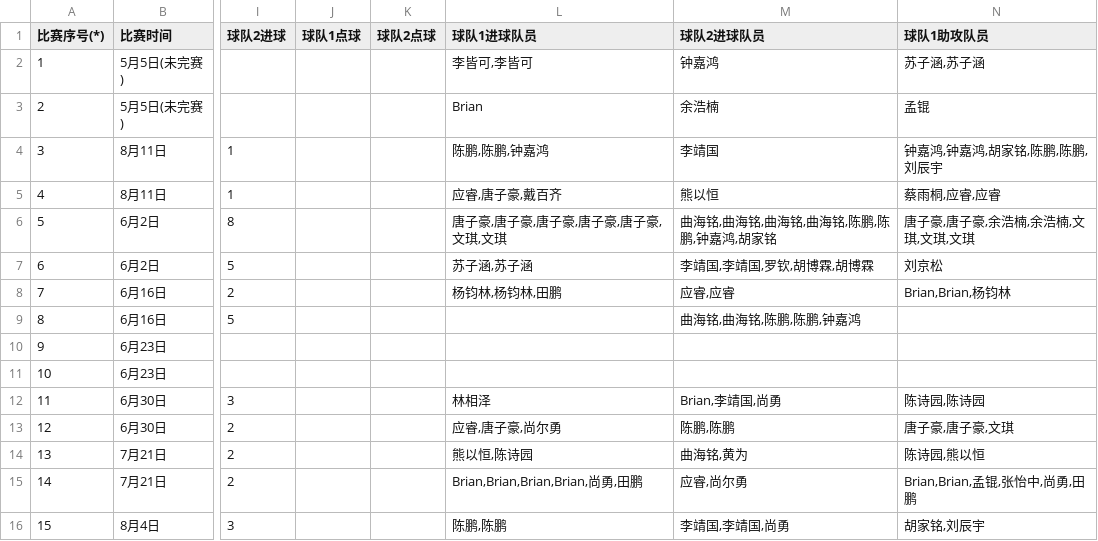
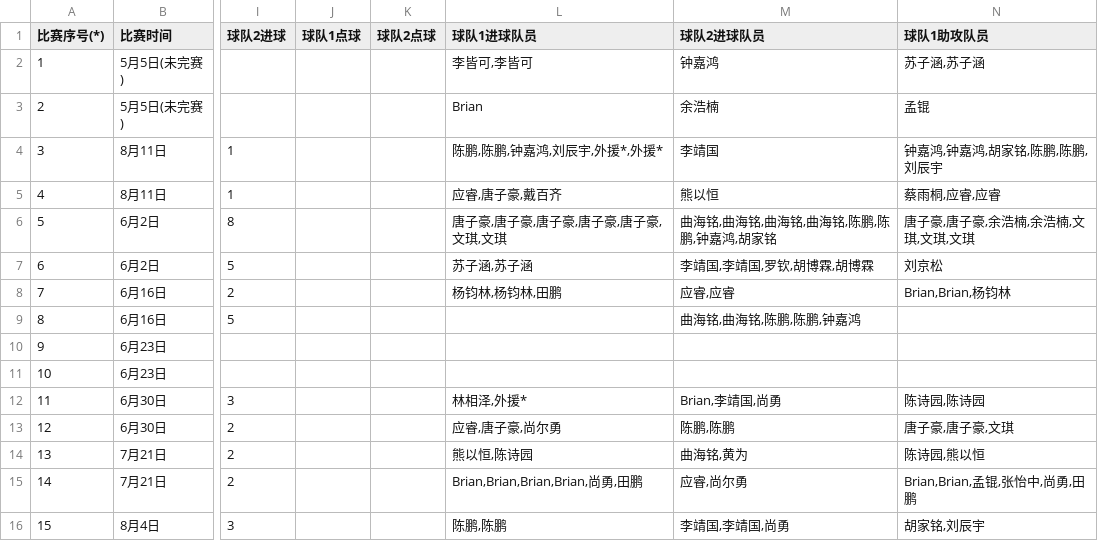
Before and after one commit to yifei-zhan/tournament-template-generator, a CSV file: input/matches.csv, drawn as a sheet; only a part is shown, gaps mark what is left out; the diff names each change by its address in the sheet, - before the commit and + after, or states it on an @@ line.

Commit message:
update matches.csv

```diff
--- a/input/matches.csv
+++ b/input/matches.csv
-L4 (球队1进球队员): 陈鹏,陈鹏,钟嘉鸿
+L4 (球队1进球队员): 陈鹏,陈鹏,钟嘉鸿,刘辰宇,外援*,外援*
-L12 (球队1进球队员): 林相泽
+L12 (球队1进球队员): 林相泽,外援*
```
Also changed, not shown: 1 other file.
